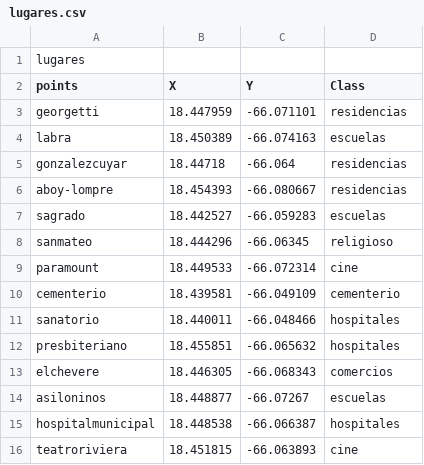
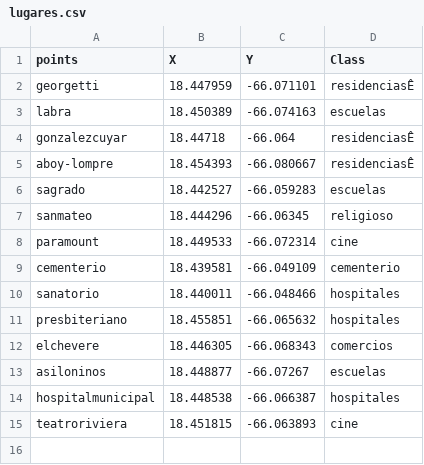
Before and after one commit to laurianrosa/santurcedigital, a CSV file: Photos/Lugares_Interes/lugares.csv, drawn as a sheet; removed rows and columns are numbered as before the commit, all else as after; the diff names each change by its address in the sheet, - before the commit and + after, or states it on an @@ line.

Commit message:
Updated lugares_interes_info.csv and lugares.csv

```diff
--- a/Photos/Lugares_Interes/lugares.csv
+++ b/Photos/Lugares_Interes/lugares.csv
-row 1: lugares
-D2 (Class): residencias
+D2 (Class): residenciasÊ
-D4:D5 (Class): residencias
+D4:D5 (Class): residenciasÊ
```
Also changed, not shown: Photos/Lugares_Interes/lugares_interes_info.csv.
